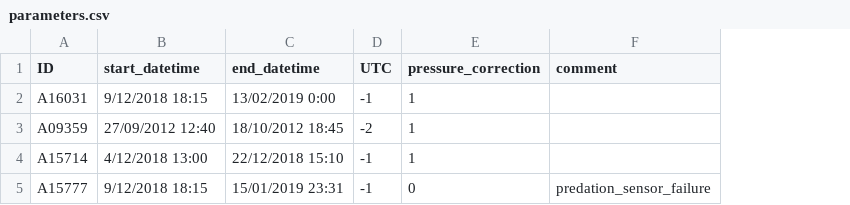
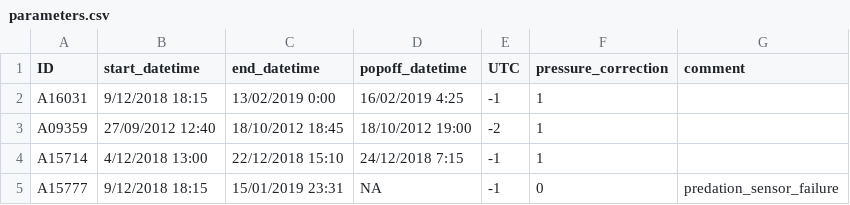
Before and after one commit to PieterjanVerhelst/eel-pdst-analysis, a CSV file: data/external/parameters.csv, drawn as a sheet; the diff names each change by its address in the sheet, - before the commit and + after, or states it on an @@ line.

Commit message:
add pop-off date to parameters dataset

```diff
--- a/data/external/parameters.csv
+++ b/data/external/parameters.csv
+column D (popoff_datetime), rows 2-5: 16/02/2019 4:25 | 18/10/2012 19:00 | 24/12/2018 7:15 | NA
```
